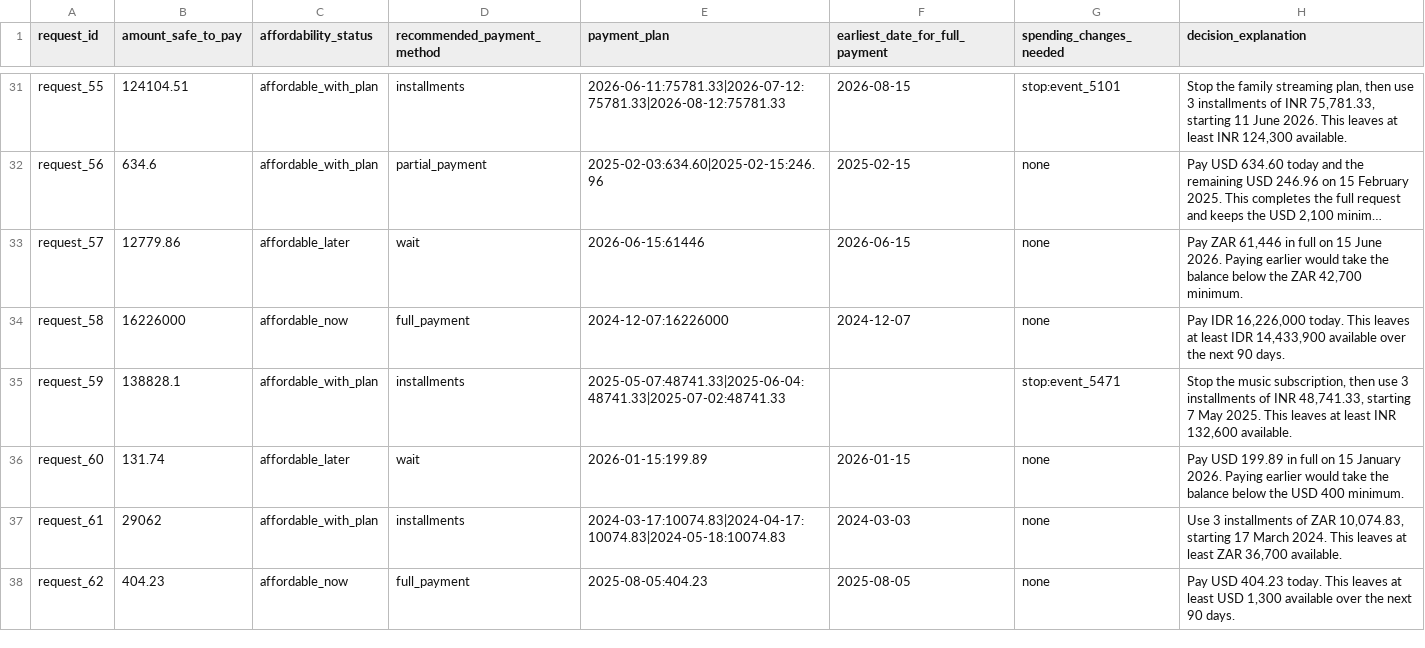
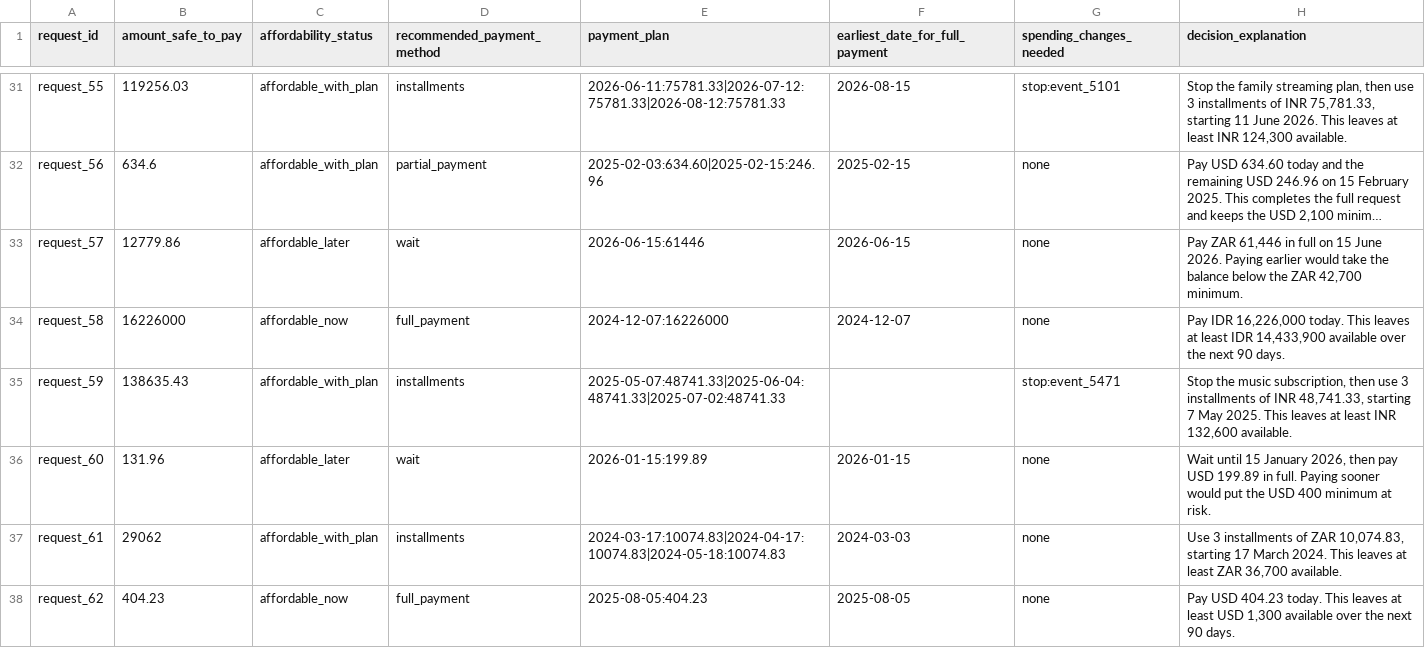
Before and after one commit to adarshcod30/buy-or-wait-financial-agent, a CSV file: output.csv, drawn as a sheet; only a part is shown, gaps mark what is left out; long unchanged cells end in …; the diff covers the shown part only; the diff names each change by its address in the sheet, - before the commit and + after, or states it on an @@ line.

```diff
--- a/output.csv
+++ b/output.csv
-B31 (amount_safe_to_pay): 124104.51
+B31 (amount_safe_to_pay): 119256.03
-B35 (amount_safe_to_pay): 138828.1
+B35 (amount_safe_to_pay): 138635.43
-B36 (amount_safe_to_pay): 131.74
+B36 (amount_safe_to_pay): 131.96
-H36 (decision_explanation): Pay USD 199.89 in full on 15 January 2026. Paying earlier would take the balance below the USD 400 minimum.
+H36 (decision_explanation): Wait until 15 January 2026, then pay USD 199.89 in full. Paying sooner would put the USD 400 minimum at risk.
```
Also changed, not shown: 162 edited cells elsewhere in this file, 12 other files.
